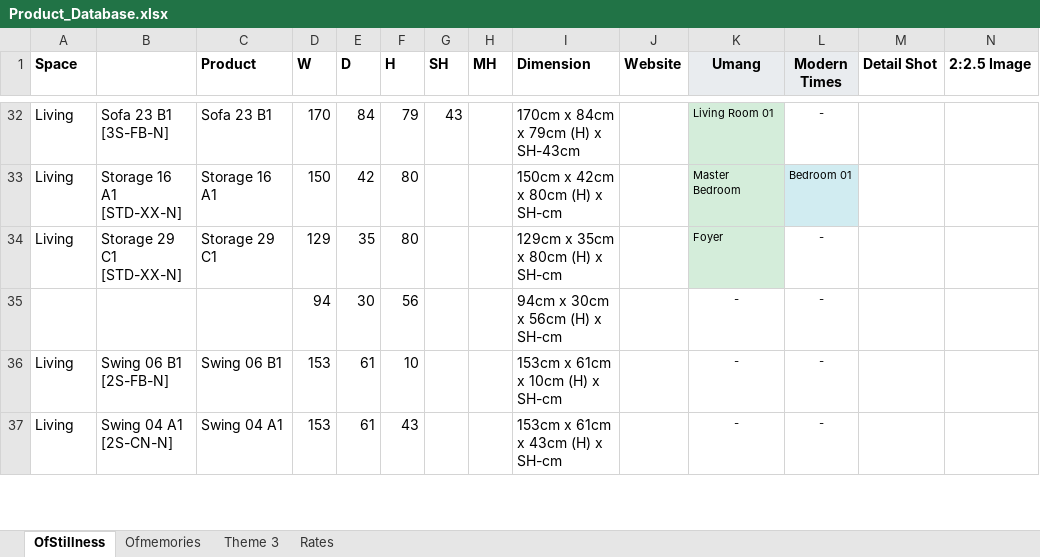
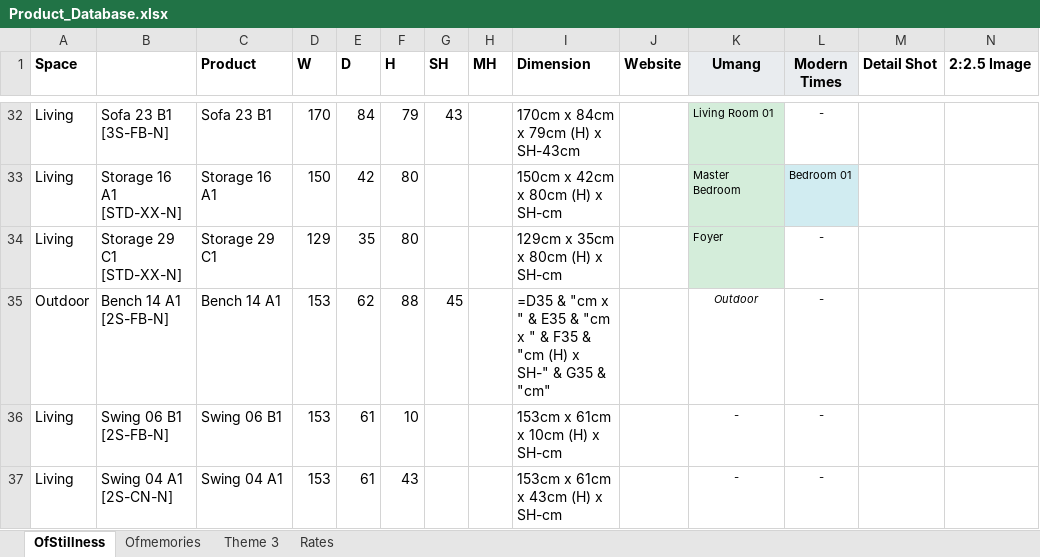
Before and after one commit to nokustudio/nokugekochi, an Excel workbook: Product_Database.xlsx, sheet OfStillness, drawn as a sheet; only a part is shown, gaps mark what is left out; values as stored, in another font and other column widths than the file's, no borders; formulas without a stored value are shown as written; removed rows and columns are numbered as before the commit, all else as after; rows hold the shown columns only; the diff names each change by its address in the sheet, - before the commit and + after, or states it on an @@ line.

Commit message:
Wire website rates live to the pricing file as single source of truth
Previously rates were hand-copied from the pricing workbook into
Product_Database's Rates sheet, so a costing change needed a manual
re-entry before it could reach the site.

- Unify naming: rename products inside GE Kochi Product Prices.xlsx to the
  canonical SKU names, in MasterSummary and TeakCosting as a matched pair so
  the SUMIFS cost rollup still joins. Verified all 44 Item Rates byte-identical
  after the rename and every product still checksums against TeakCosting.
  One naming system now spans images, database and costing.
- update_site.py reads Sheet5 (SKU name + live Item Rate, both formula-linked
  to the costing rollup) as the authoritative rate source, overriding the DB.
  The DB Rates sheet stays as a fallback for products not yet costed.
- projects.py: add xlsx.rates_ref pointing at the pricing workbook.
- Add missing Bench 14 A1 row to OfStillness (it was fuzzy-matching another
  theme's sheet and rendering as "Bench 14 A").

Verified end-to-end: bumping a TeakCosting labour input moved Chair 44 C1 from
Rs 20,000 to Rs 27,000 on the live page with no database edit; reverted after.
All 68 product prices across both sites match the pricing file exactly.

```diff
--- a/Product_Database.xlsx (sheet OfStillness)
+++ b/Product_Database.xlsx (sheet OfStillness)
-row 35:  |  |  | 94 | 30 | 56 |  |  | 94cm x 30cm x 56cm (H) x SH-cm |  | - | -
+row 35: Outdoor | Bench 14 A1 [2S-FB-N] | Bench 14 A1 | 153 | 62 | 88 | 45 |  | =D35 & "cm x " & E35 & "cm x " & F35 & "cm (H) x SH-" & G35 & "cm" |  | Outdoor | -
```
Also changed, not shown: 3 other files.
